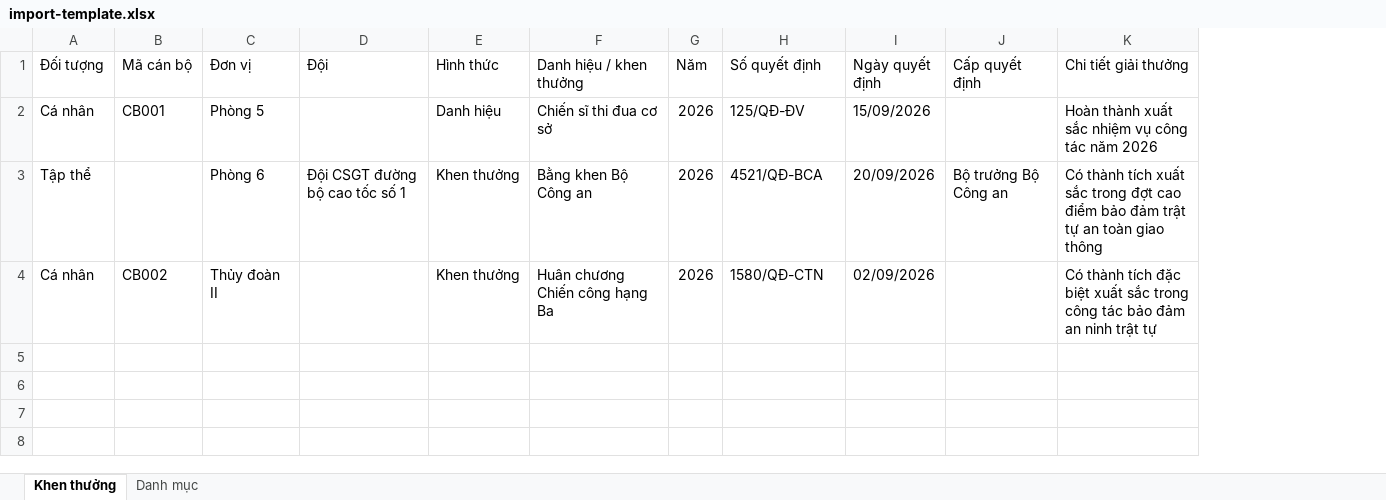
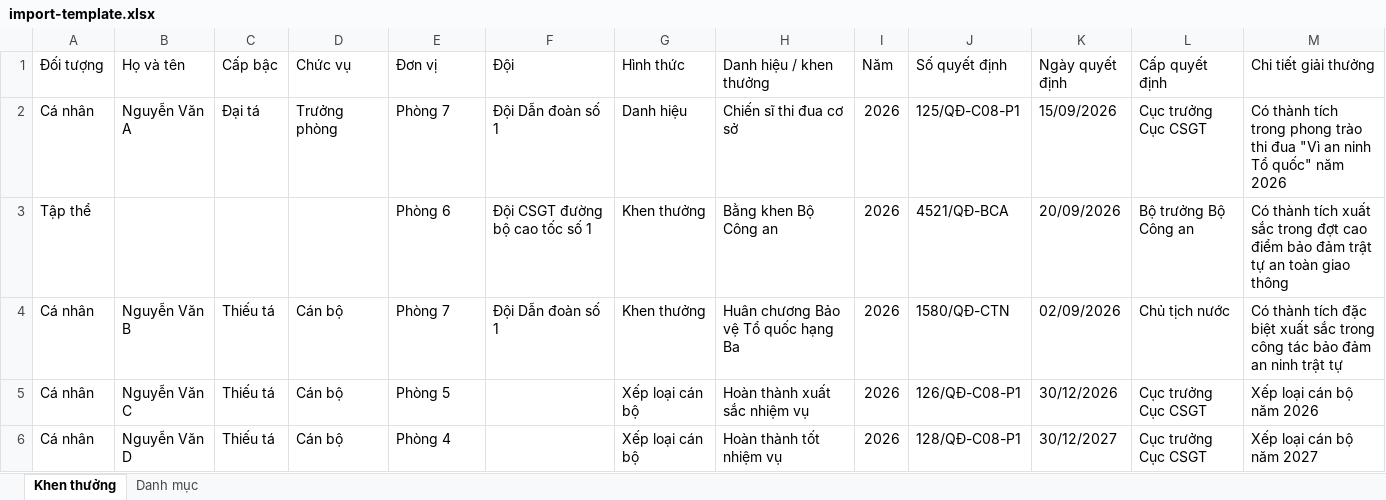
Before and after one commit to thaont540/thong_ke_khen_thuong_don_vi, an Excel workbook: docs/import-template.xlsx, sheet Khen thưởng, drawn as a sheet; only a part is shown; values as stored, in another font and other column widths than the file's, no borders; removed rows and columns are numbered as before the commit, all else as after; rows hold the shown columns only; the diff names each change by its address in the sheet, - before the commit and + after, or states it on an @@ line.

Commit message:
feat: import awards from the new Excel template
- columns: Họ và tên, Cấp bậc, Chức vụ replace Mã cán bộ; Hình thức adds Xếp loại cán bộ
- match officers by name + unit (+ team); create missing officers once per file, error on ambiguous names
- yearly rating rows: individuals only, one per officer per year (vs DB and within file)
- preview marks rows that will create a new officer; template Danh mục sheet updated
- spec F04 and documents sections, changelog, sample template updated

```diff
--- a/docs/import-template.xlsx (sheet Khen thưởng)
+++ b/docs/import-template.xlsx (sheet Khen thưởng)
-column B (Mã cán bộ), rows 2-4: CB001 |  | CB002
+column B (Họ và tên), rows 2-4: Nguyễn Văn A |  | Nguyễn Văn B
+column C (Cấp bậc), rows 2-4: Đại tá |  | Thiếu tá
+column D (Chức vụ), rows 2-4: Trưởng phòng |  | Cán bộ
-E2 (Đơn vị): Phòng 5
+E2 (Đơn vị): Phòng 7
-F2 (Đội): (empty)
+F2 (Đội): Đội Dẫn đoàn số 1
-J2 (Số quyết định): 125/QĐ-ĐV
+J2 (Số quyết định): 125/QĐ-C08-P1
-L2 (Cấp quyết định): (empty)
+L2 (Cấp quyết định): Cục trưởng Cục CSGT
-M2 (Chi tiết giải thưởng): Hoàn thành xuất sắc nhiệm vụ công tác năm 2026
+M2 (Chi tiết giải thưởng): Có thành tích trong phong trào thi đua "Vì an ninh Tổ quốc" năm 2026
-E4 (Đơn vị): Thủy đoàn II
+E4 (Đơn vị): Phòng 7
-F4 (Đội): (empty)
+F4 (Đội): Đội Dẫn đoàn số 1
-H4 (Danh hiệu / khen thưởng): Huân chương Chiến công hạng Ba
+H4 (Danh hiệu / khen thưởng): Huân chương Bảo vệ Tổ quốc hạng Ba
-L4 (Cấp quyết định): (empty)
+L4 (Cấp quyết định): Chủ tịch nước
+row 5: Cá nhân | Nguyễn Văn C | Thiếu tá | Cán bộ | Phòng 5 |  | Xếp loại cán bộ | Hoàn thành xuất sắc nhiệm vụ | 2026 | 126/QĐ-C08-P1 | 30/12/2026 | Cục trưởng Cục CSGT | Xếp loại cán bộ năm 2026
+row 6: Cá nhân | Nguyễn Văn D | Thiếu tá | Cán bộ | Phòng 4 |  | Xếp loại cán bộ | Hoàn thành tốt nhiệm vụ | 2026 | 128/QĐ-C08-P1 | 30/12/2027 | Cục trưởng Cục CSGT | Xếp loại cán bộ năm 2027
```
Also changed, not shown: sheet Danh mục, 32 other files.
